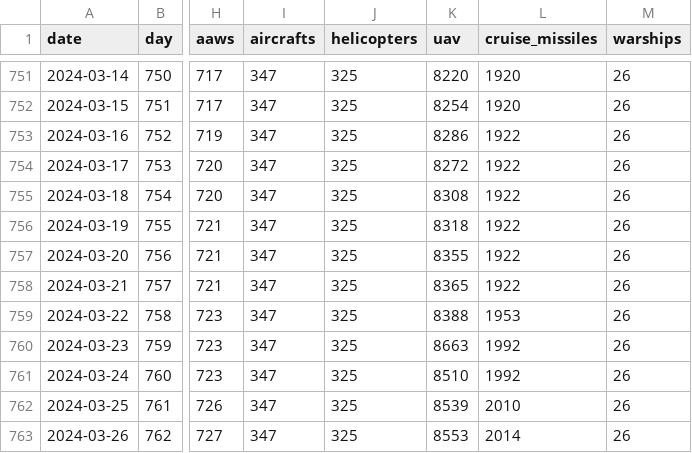
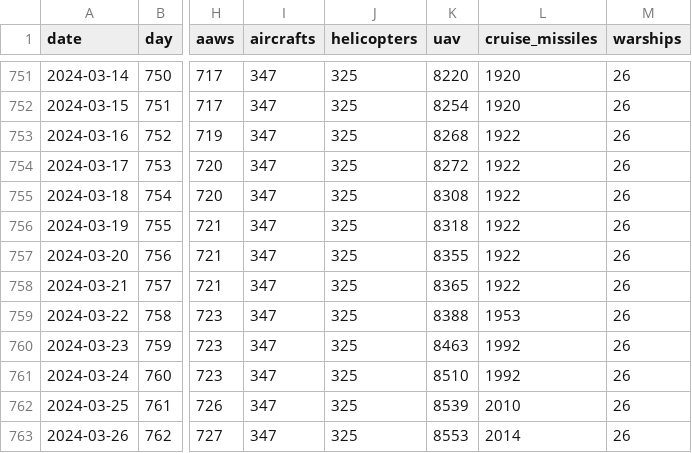
Before and after one commit to romansverdan/russian-Losses-in-Ukraine, a CSV file: data/russia_losses.csv, drawn as a sheet; only a part is shown, gaps mark what is left out; the diff names each change by its address in the sheet, - before the commit and + after, or states it on an @@ line.

Commit message:
mistake fix

```diff
--- a/data/russia_losses.csv
+++ b/data/russia_losses.csv
-K753 (uav): 8286
+K753 (uav): 8268
-K760 (uav): 8663
+K760 (uav): 8463
```
